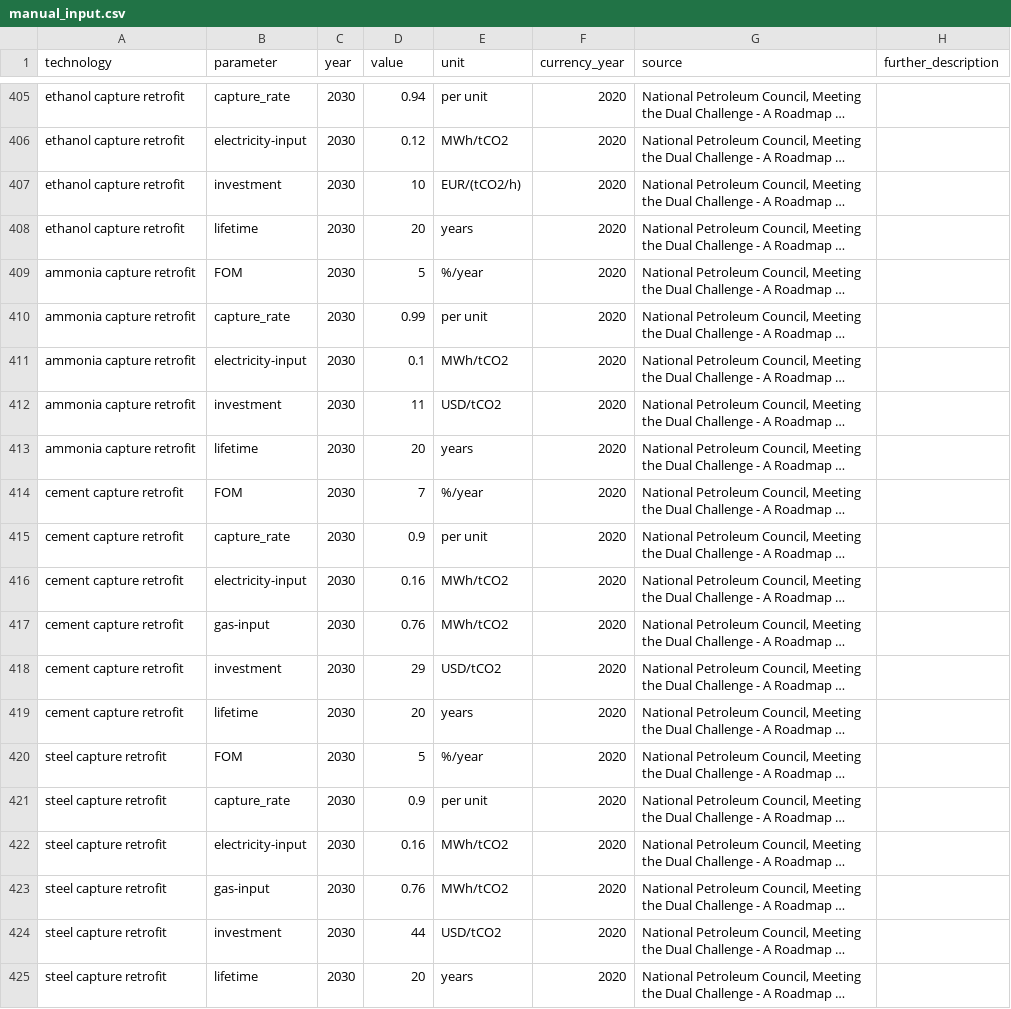
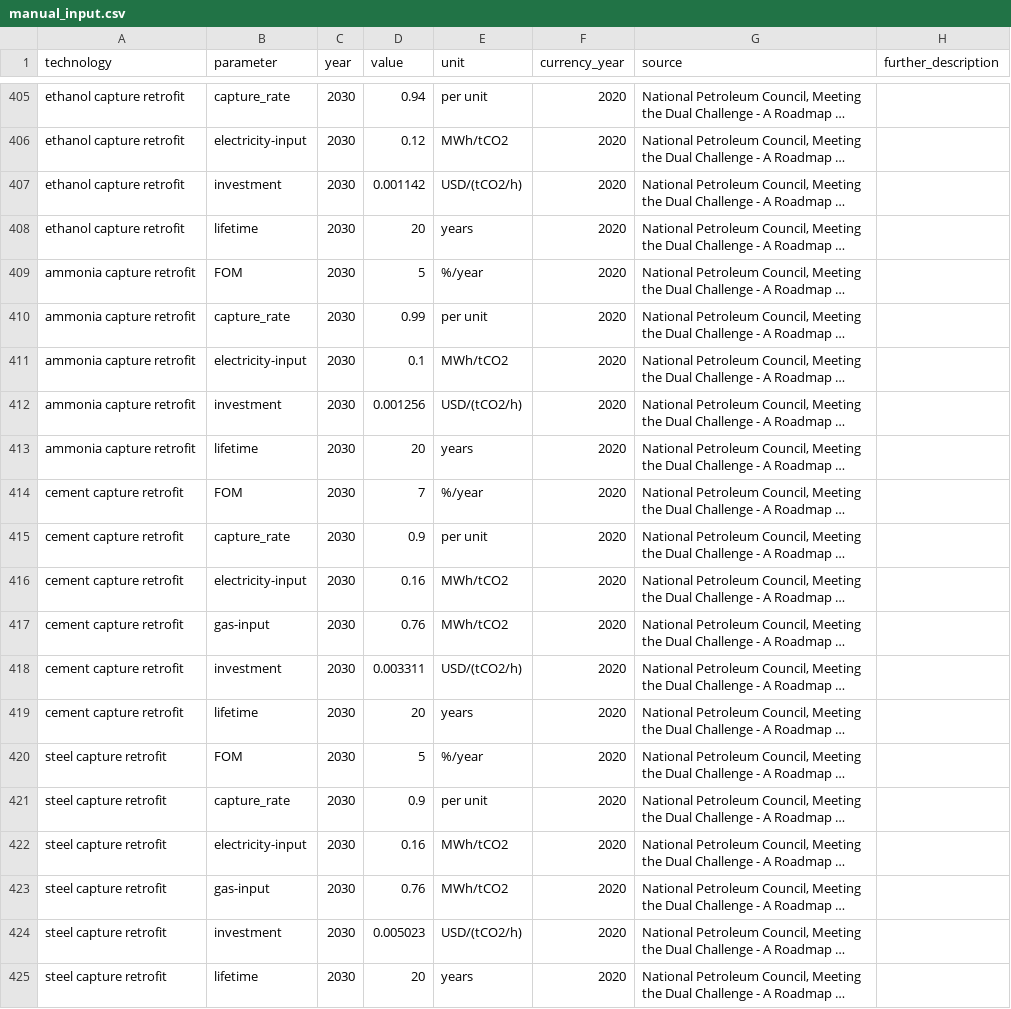
Before and after one commit to PyPSA/technology-data, a CSV file: inputs/manual_input.csv, drawn as a sheet; only a part is shown, gaps mark what is left out; long unchanged cells end in …; the diff names each change by its address in the sheet, - before the commit and + after, or states it on an @@ line.

Commit message:
change unit for retrofits investments

```diff
--- a/inputs/manual_input.csv
+++ b/inputs/manual_input.csv
-D407 (value): 10
+D407 (value): 0.001142
-E407 (unit): EUR/(tCO2/h)
+E407 (unit): USD/(tCO2/h)
-D412 (value): 11
+D412 (value): 0.001256
-E412 (unit): USD/tCO2
+E412 (unit): USD/(tCO2/h)
-D418 (value): 29
+D418 (value): 0.003311
-E418 (unit): USD/tCO2
+E418 (unit): USD/(tCO2/h)
-D424 (value): 44
+D424 (value): 0.005023
-E424 (unit): USD/tCO2
+E424 (unit): USD/(tCO2/h)
```
Also changed, not shown: outputs/costs_2020.csv, outputs/costs_2025.csv, 12 other files.
